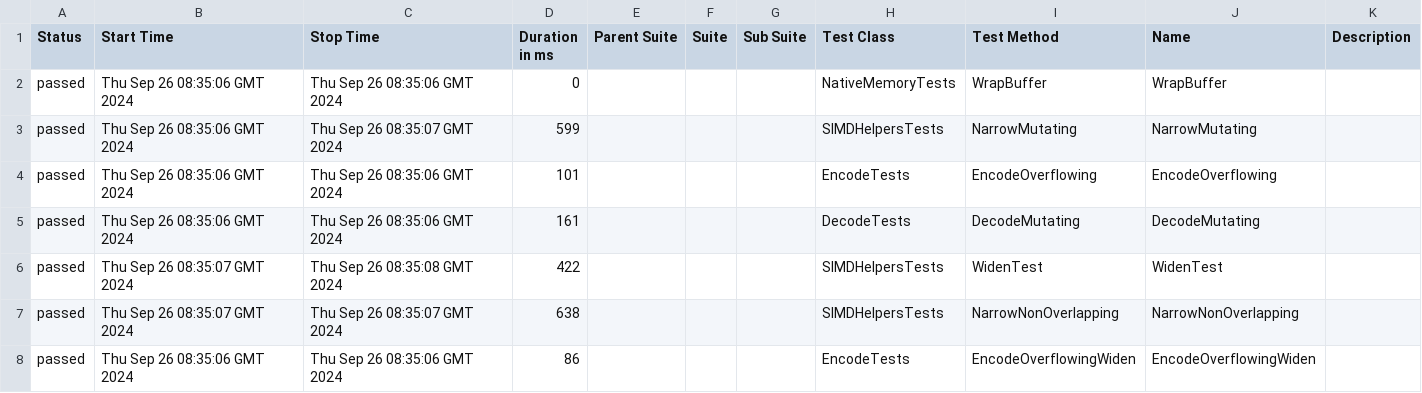
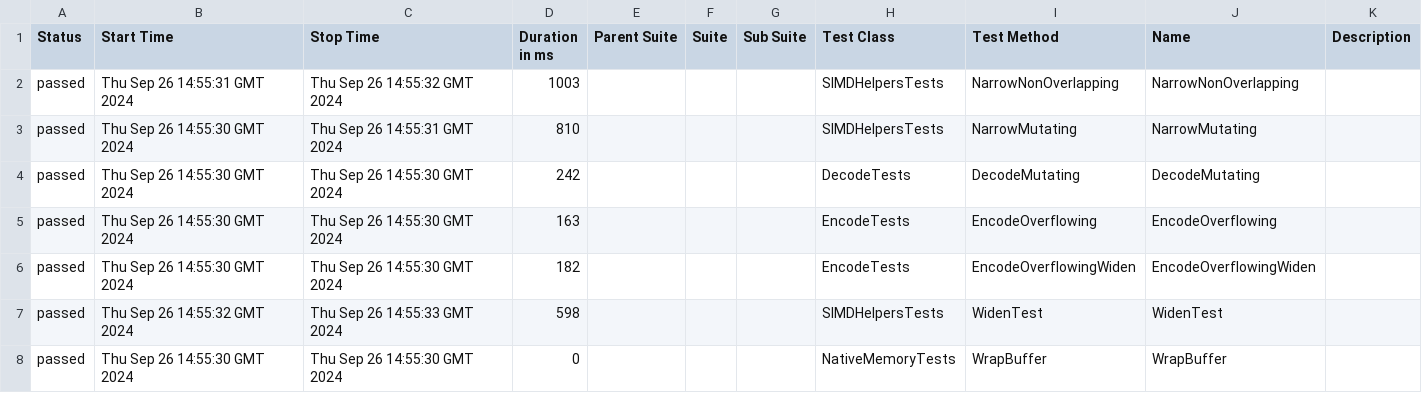
Before and after one commit to budgetdevv/Tokenizers.NET, a CSV file: data/suites.csv, drawn as a sheet.

```diff
--- a/data/suites.csv
+++ b/data/suites.csv
@@ -1,8 +1,8 @@
 "Status","Start Time","Stop Time","Duration in ms","Parent Suite","Suite","Sub Suite","Test Class","Test Method","Name","Description"
-"passed","Thu Sep 26 08:35:06 GMT 2024","Thu Sep 26 08:35:06 GMT 2024","0","","","","NativeMemoryTests","WrapBuffer","WrapBuffer",""
-"passed","Thu Sep 26 08:35:06 GMT 2024","Thu Sep 26 08:35:07 GMT 2024","599","","","","SIMDHelpersTests","NarrowMutating","NarrowMutating",""
-"passed","Thu Sep 26 08:35:06 GMT 2024","Thu Sep 26 08:35:06 GMT 2024","101","","","","EncodeTests","EncodeOverflowing","EncodeOverflowing",""
-"passed","Thu Sep 26 08:35:06 GMT 2024","Thu Sep 26 08:35:06 GMT 2024","161","","","","DecodeTests","DecodeMutating","DecodeMutating",""
-"passed","Thu Sep 26 08:35:07 GMT 2024","Thu Sep 26 08:35:08 GMT 2024","422","","","","SIMDHelpersTests","WidenTest","WidenTest",""
-"passed","Thu Sep 26 08:35:07 GMT 2024","Thu Sep 26 08:35:07 GMT 2024","638","","","","SIMDHelpersTests","NarrowNonOverlapping","NarrowNonOverlapping",""
-"passed","Thu Sep 26 08:35:06 GMT 2024","Thu Sep 26 08:35:06 GMT 2024","86","","","","EncodeTests","EncodeOverflowingWiden","EncodeOverflowingWiden",""
+"passed","Thu Sep 26 14:55:31 GMT 2024","Thu Sep 26 14:55:32 GMT 2024","1003","","","","SIMDHelpersTests","NarrowNonOverlapping","NarrowNonOverlapping",""
+"passed","Thu Sep 26 14:55:30 GMT 2024","Thu Sep 26 14:55:31 GMT 2024","810","","","","SIMDHelpersTests","NarrowMutating","NarrowMutating",""
+"passed","Thu Sep 26 14:55:30 GMT 2024","Thu Sep 26 14:55:30 GMT 2024","242","","","","DecodeTests","DecodeMutating","DecodeMutating",""
+"passed","Thu Sep 26 14:55:30 GMT 2024","Thu Sep 26 14:55:30 GMT 2024","163","","","","EncodeTests","EncodeOverflowing","EncodeOverflowing",""
+"passed","Thu Sep 26 14:55:30 GMT 2024","Thu Sep 26 14:55:30 GMT 2024","182","","","","EncodeTests","EncodeOverflowingWiden","EncodeOverflowingWiden",""
+"passed","Thu Sep 26 14:55:32 GMT 2024","Thu Sep 26 14:55:33 GMT 2024","598","","","","SIMDHelpersTests","WidenTest","WidenTest",""
+"passed","Thu Sep 26 14:55:30 GMT 2024","Thu Sep 26 14:55:30 GMT 2024","0","","","","NativeMemoryTests","WrapBuffer","WrapBuffer",""
```
Also changed, not shown: 35 other files.
